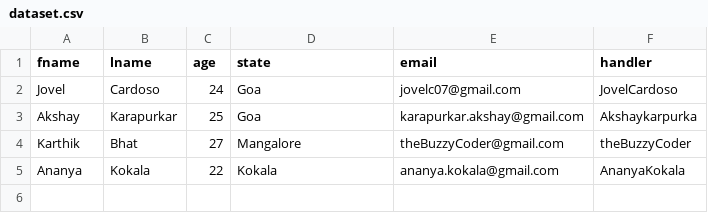
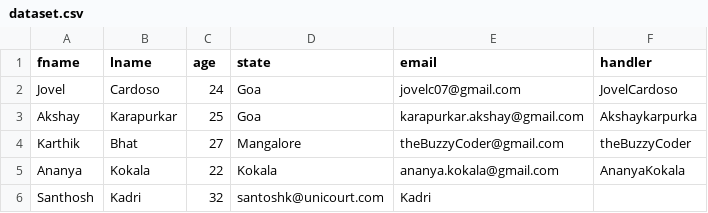
Before and after one commit to amithapa/techmang3-api, a CSV file: src/dataset.csv, drawn as a sheet; the diff names each change by its address in the sheet, - before the commit and + after, or states it on an @@ line.

Commit message:
Update dataset.csv

```diff
--- a/src/dataset.csv
+++ b/src/dataset.csv
+row 6: Santhosh | Kadri | 32 | santoshk@unicourt.com | Kadri
```
